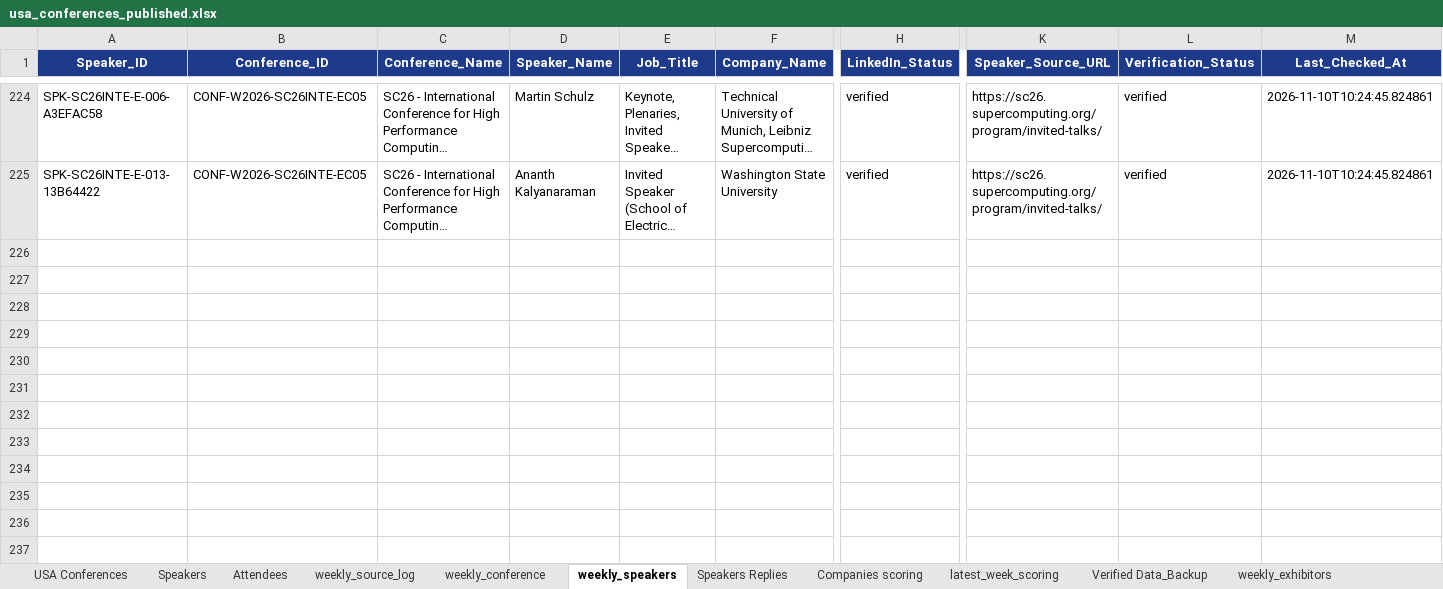
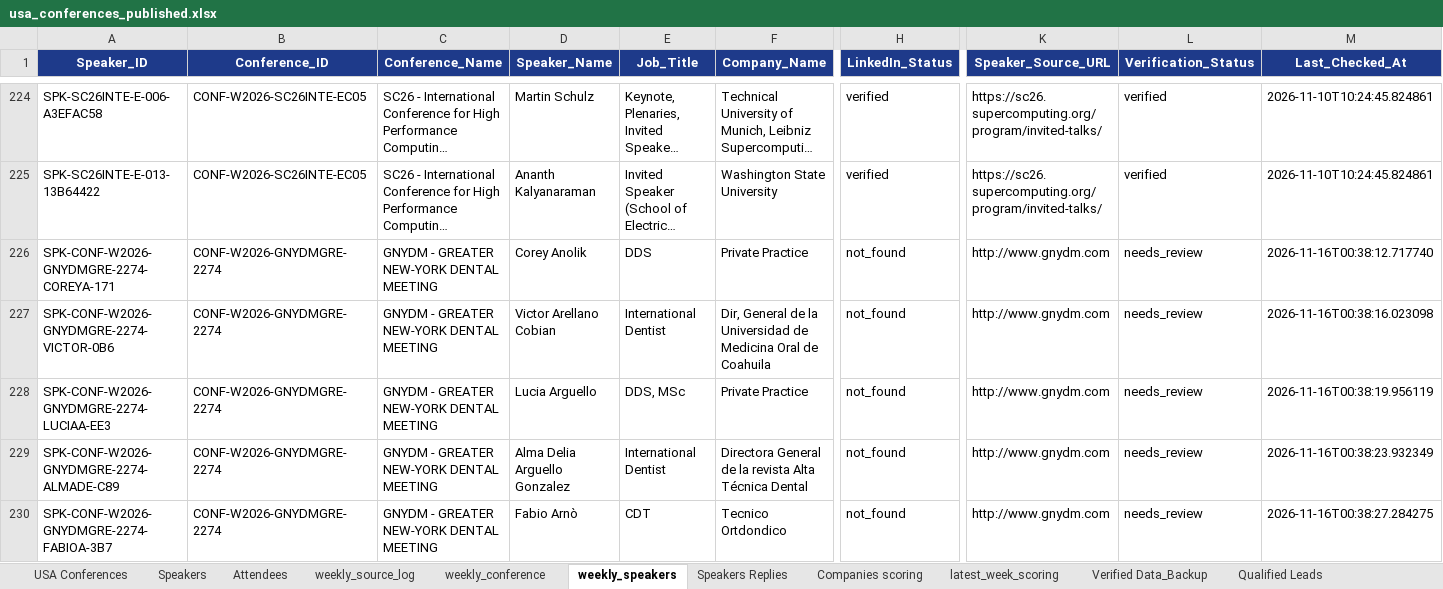
Before and after one commit to Jeeva-6305/conference-agent-adople, an Excel workbook: data/excel/usa_conferences_published.xlsx, sheet weekly_speakers, drawn as a sheet; only a part is shown, gaps mark what is left out; long unchanged cells end in …; values as stored, in another font and other column widths than the file's, no borders; rows hold the shown columns only; the diff covers the shown part only; the diff names each change by its address in the sheet, - before the commit and + after, or states it on an @@ line.

```diff
--- a/data/excel/usa_conferences_published.xlsx (sheet weekly_speakers)
+++ b/data/excel/usa_conferences_published.xlsx (sheet weekly_speakers)
+row 226: SPK-CONF-W2026-GNYDMGRE-2274-COREYA-171 | CONF-W2026-GNYDMGRE-2274 | GNYDM - GREATER NEW-YORK DENTAL MEETING | Corey Anolik | DDS | Private Practice | not_found | http://www.gnydm.com | needs_review | 2026-11-16T00:38:12.717740
+row 227: SPK-CONF-W2026-GNYDMGRE-2274-VICTOR-0B6 | CONF-W2026-GNYDMGRE-2274 | GNYDM - GREATER NEW-YORK DENTAL MEETING | Victor Arellano Cobian | International Dentist | Dir, General de la Universidad de Medicina Oral de Coahuila | not_found | http://www.gnydm.com | needs_review | 2026-11-16T00:38:16.023098
+row 228: SPK-CONF-W2026-GNYDMGRE-2274-LUCIAA-EE3 | CONF-W2026-GNYDMGRE-2274 | GNYDM - GREATER NEW-YORK DENTAL MEETING | Lucia Arguello | DDS, MSc | Private Practice | not_found | http://www.gnydm.com | needs_review | 2026-11-16T00:38:19.956119
+row 229: SPK-CONF-W2026-GNYDMGRE-2274-ALMADE-C89 | CONF-W2026-GNYDMGRE-2274 | GNYDM - GREATER NEW-YORK DENTAL MEETING | Alma Delia Arguello Gonzalez | International Dentist | Directora General de la revista Alta Técnica Dental | not_found | http://www.gnydm.com | needs_review | 2026-11-16T00:38:23.932349
+row 230: SPK-CONF-W2026-GNYDMGRE-2274-FABIOA-3B7 | CONF-W2026-GNYDMGRE-2274 | GNYDM - GREATER NEW-YORK DENTAL MEETING | Fabio Arnò | CDT | Tecnico Ortdondico | not_found | http://www.gnydm.com | needs_review | 2026-11-16T00:38:27.284275
```
Also changed, not shown: 110 added rows elsewhere in this sheet, sheet weekly_conference, sheet weekly_exhibitors, sheet Verified Data, sheet weekly_attendees, sheet weekly_source_log, other sheet tabs, data/reports/Conference_Agent_Latest_Report.xlsx, data/reports/archive/WEEK-2026-11-08_2026-11-14/Conference_Agent_Report_WEEK-2026-11-08_2026-11-14_v1.xlsx, 5 other files.
